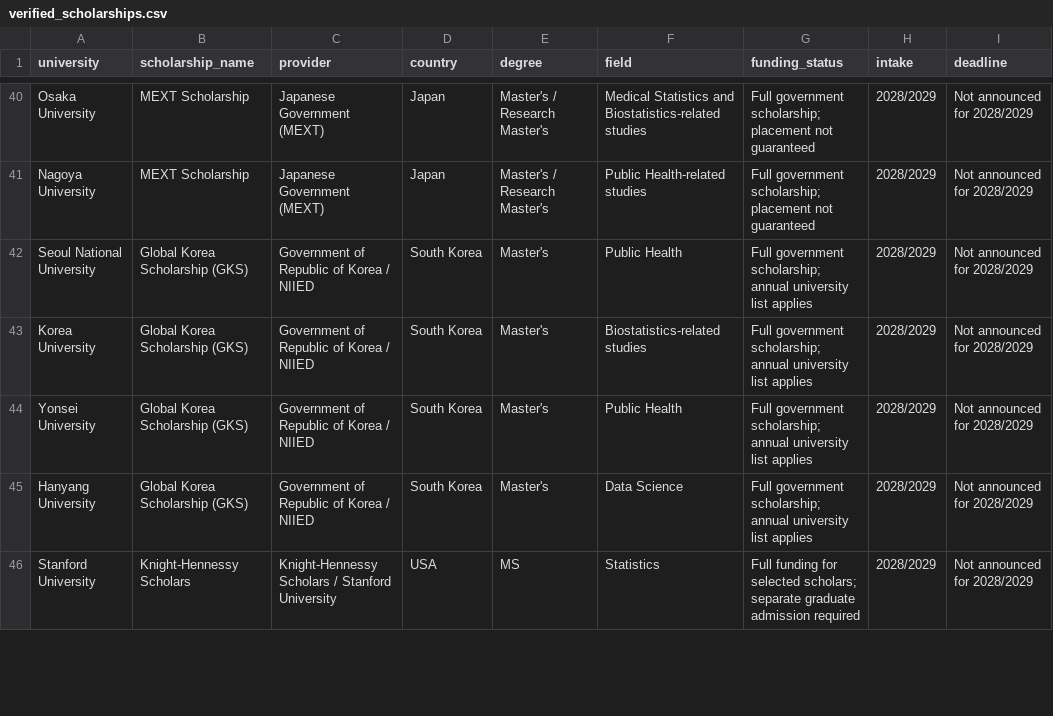
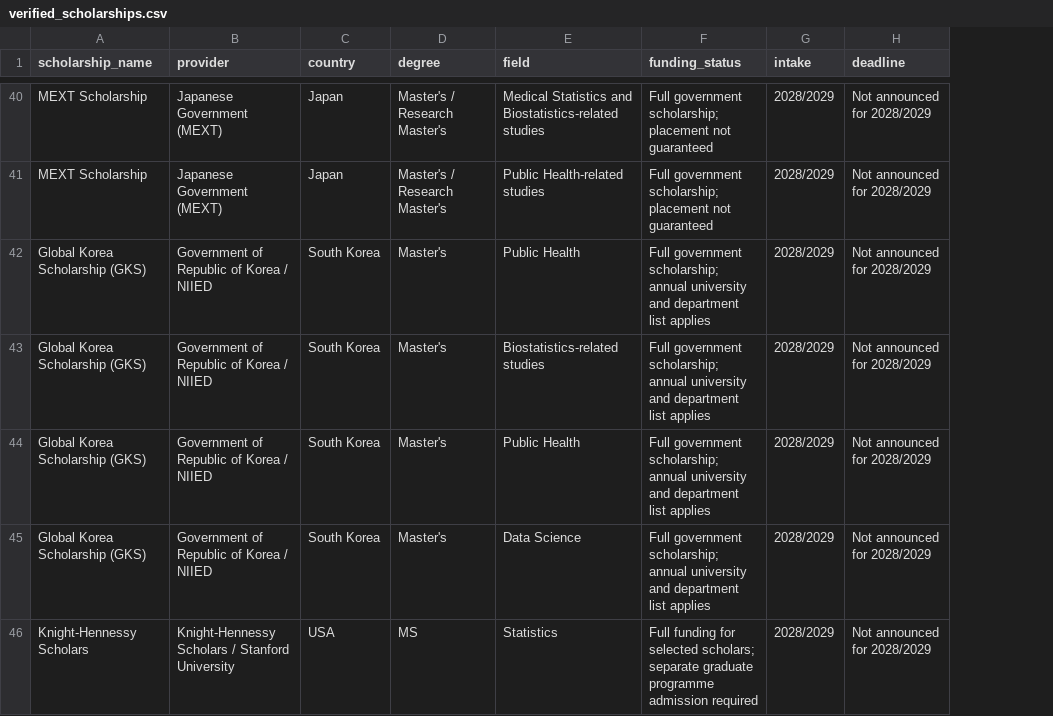
Before and after one commit to dhrony66-dev/MSc-Scholarship-Tracker, a CSV file: data/verified_scholarships.csv, drawn as a sheet; only a part is shown, gaps mark what is left out; removed rows and columns are numbered as before the commit, all else as after; the diff covers the shown part only; the diff names each change by its address in the sheet, - before the commit and + after, or states it on an @@ line.

```diff
--- a/data/verified_scholarships.csv
+++ b/data/verified_scholarships.csv
-column A (university), rows 40-46: Osaka University | Nagoya University | Seoul National University | Korea University | Yonsei University | Hanyang University | Stanford University
-F42:F45 (funding_status): …annual university list applies
+F42:F45 (funding_status): …annual university and department list applies
-F46 (funding_status): …separate graduate admission required
+F46 (funding_status): …separate graduate programme admission required
```
Also changed, not shown: 7 edited cells elsewhere in this file.
